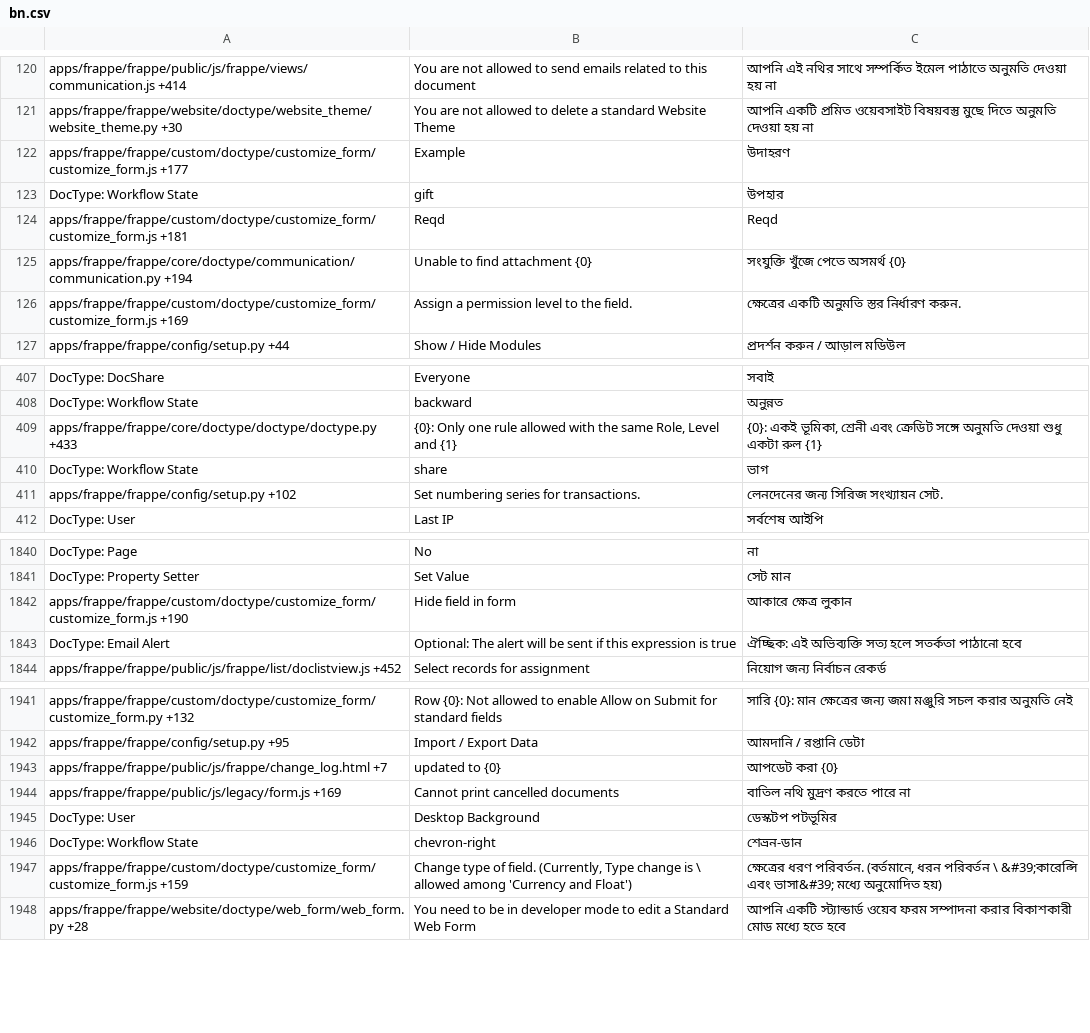
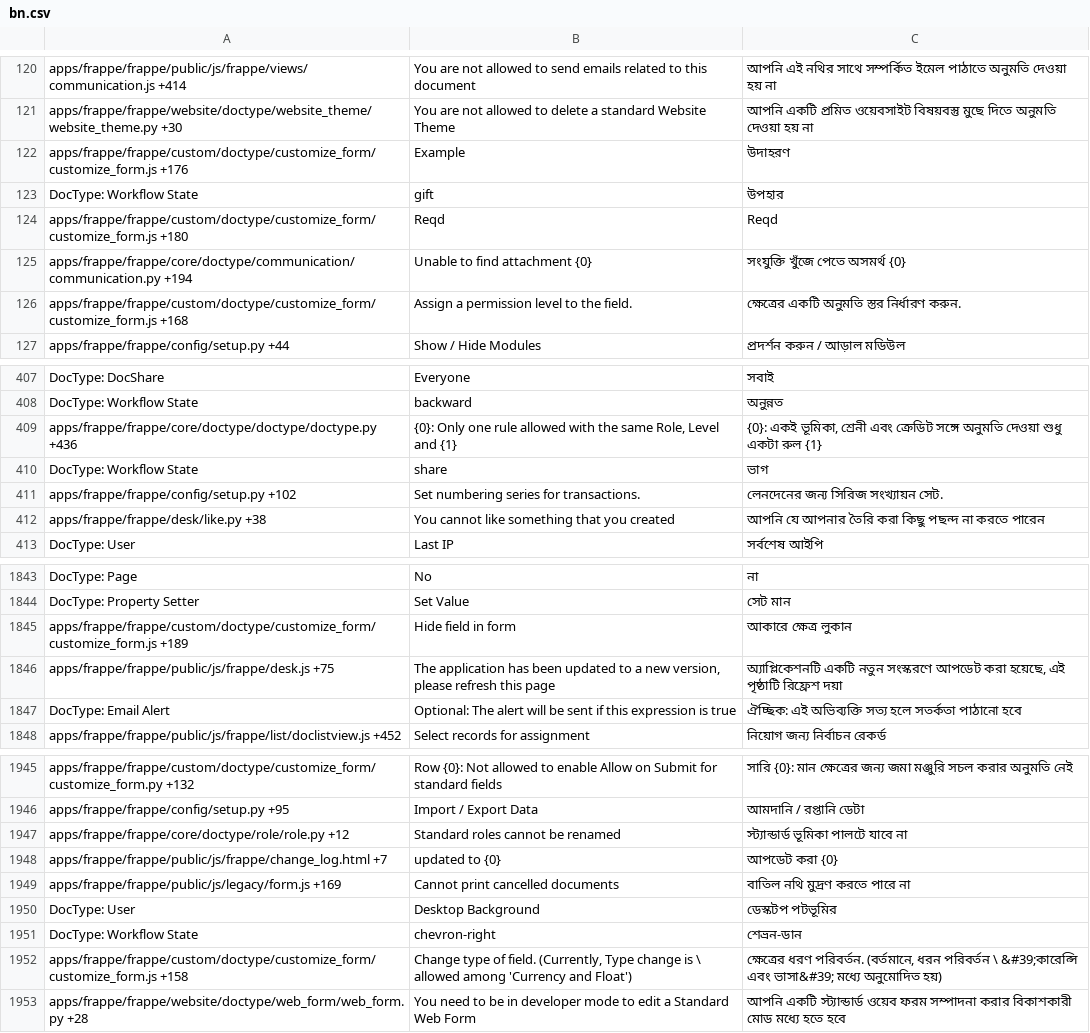
Before and after one commit to Dinext-pro/dinext_platform, a CSV file: frappe/translations/bn.csv, drawn as a sheet; only a part is shown, gaps mark what is left out; the diff covers the shown part only.

```diff
--- a/frappe/translations/bn.csv
+++ b/frappe/translations/bn.csv
@@ -121,7 +121,7 @@ apps/frappe/frappe/public/js/frappe/views/communication.js +414,You are not allo
 apps/frappe/frappe/website/doctype/website_theme/website_theme.py +30,You are not allowed to delete a standard Website Theme,আপনি একটি প্রমিত ওয়েবসাইট বিষয়বস্তু মুছে দিতে অনুমতি দেওয়া হয় না
-apps/frappe/frappe/custom/doctype/customize_form/customize_form.js +177,Example,উদাহরণ
+apps/frappe/frappe/custom/doctype/customize_form/customize_form.js +176,Example,উদাহরণ
 DocType: Workflow State,gift,উপহার
-apps/frappe/frappe/custom/doctype/customize_form/customize_form.js +181,Reqd,Reqd
+apps/frappe/frappe/custom/doctype/customize_form/customize_form.js +180,Reqd,Reqd
 apps/frappe/frappe/core/doctype/communication/communication.py +194,Unable to find attachment {0},সংযুক্তি খুঁজে পেতে অসমর্থ {0}
-apps/frappe/frappe/custom/doctype/customize_form/customize_form.js +169,Assign a permission level to the field.,ক্ষেত্রের একটি অনুমতি স্তর নির্ধারণ করুন.
+apps/frappe/frappe/custom/doctype/customize_form/customize_form.js +168,Assign a permission level to the field.,ক্ষেত্রের একটি অনুমতি স্তর নির্ধারণ করুন.
 apps/frappe/frappe/config/setup.py +44,Show / Hide Modules,প্রদর্শন করুন / আড়াল মডিউল
@@ -408,5 +408,6 @@ DocType: DocShare,Everyone,সবাই
 DocType: Workflow State,backward,অনুন্নত
-apps/frappe/frappe/core/doctype/doctype/doctype.py +433,"{0}: Only one rule allowed with the same Role, Level and {1}","{0}: একই ভূমিকা, শ্রেনী এবং ক্রেডিট সঙ্গে অনুমতি দেওয়া শুধু একটা রুল {1}"
+apps/frappe/frappe/core/doctype/doctype/doctype.py +436,"{0}: Only one rule allowed with the same Role, Level and {1}","{0}: একই ভূমিকা, শ্রেনী এবং ক্রেডিট সঙ্গে অনুমতি দেওয়া শুধু একটা রুল {1}"
 DocType: Workflow State,share,ভাগ
 apps/frappe/frappe/config/setup.py +102,Set numbering series for transactions.,লেনদেনের জন্য সিরিজ সংখ্যায়ন সেট.
+apps/frappe/frappe/desk/like.py +38,You cannot like something that you created,আপনি যে আপনার তৈরি করা কিছু পছন্দ না করতে পারেন
 DocType: User,Last IP,সর্বশেষ আইপি
@@ -1851,3 +1854,4 @@ DocType: Page,No,না
 DocType: Property Setter,Set Value,সেট মান
-apps/frappe/frappe/custom/doctype/customize_form/customize_form.js +190,Hide field in form,আকারে ক্ষেত্র লুকান
+apps/frappe/frappe/custom/doctype/customize_form/customize_form.js +189,Hide field in form,আকারে ক্ষেত্র লুকান
+apps/frappe/frappe/public/js/frappe/desk.js +75,"The application has been updated to a new version, please refresh this page","অ্যাপ্লিকেশনটি একটি নতুন সংস্করণে আপডেট করা হয়েছে, এই পৃষ্ঠাটি রিফ্রেশ দয়া"
 DocType: Email Alert,Optional: The alert will be sent if this expression is true,ঐচ্ছিক: এই অভিব্যক্তি সত্য হলে সতর্কতা পাঠানো হবে
@@ -1962,2 +1966,3 @@ apps/frappe/frappe/custom/doctype/customize_form/customize_form.py +132,Row {0}:
 apps/frappe/frappe/config/setup.py +95,Import / Export Data,আমদানি / রপ্তানি ডেটা
+apps/frappe/frappe/core/doctype/role/role.py +12,Standard roles cannot be renamed,স্ট্যান্ডার্ড ভূমিকা পালটে যাবে না
 apps/frappe/frappe/public/js/frappe/change_log.html +7,updated to {0},আপডেট করা {0}
@@ -1966,4 +1971,4 @@ DocType: User,Desktop Background,ডেস্কটপ পটভূমির
 DocType: Workflow State,chevron-right,শেভ্রন-ডান
-apps/frappe/frappe/custom/doctype/customize_form/customize_form.js +159,"Change type of field. (Currently, Type change is \
-						allowed among 'Currency and Float')","ক্ষেত্রের ধরণ পরিবর্তন. (বর্তমানে, ধরন পরিবর্তন \ &#39;কারেন্সি এবং ভাসা&#39; মধ্যে অনুমোদিত হয়)"
+apps/frappe/frappe/custom/doctype/customize_form/customize_form.js +158,"Change type of field. (Currently, Type change is \
+						allowed among 'Currency and Float')","ক্ষেত্রের ধরণ পরিবর্তন. (বর্তমানে, ধরন পরিবর্তন \ &#39;কারেন্সি এবং ভাসা&#39; মধ্যে অনুমোদিত হয়)"
 apps/frappe/frappe/website/doctype/web_form/web_form.py +28,You need to be in developer mode to edit a Standard Web Form,আপনি একটি স্ট্যান্ডার্ড ওয়েব ফরম সম্পাদনা করার বিকাশকারী মোড মধ্যে হতে হবে
```
Also changed, not shown: 2 added rows and 105 edited cells elsewhere in this file, frappe/translations/hi.csv, frappe/translations/kn.csv, 48 other files.
